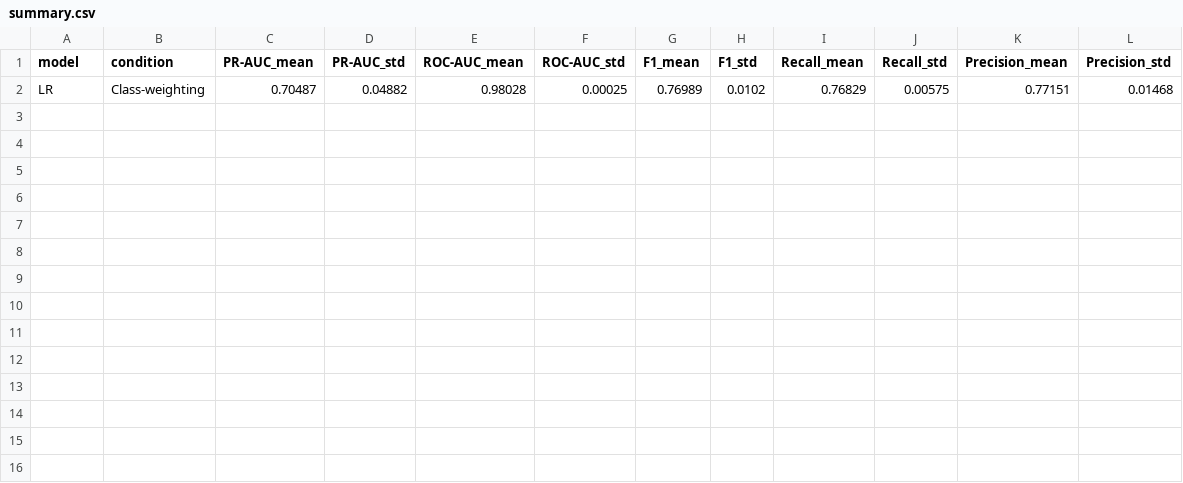
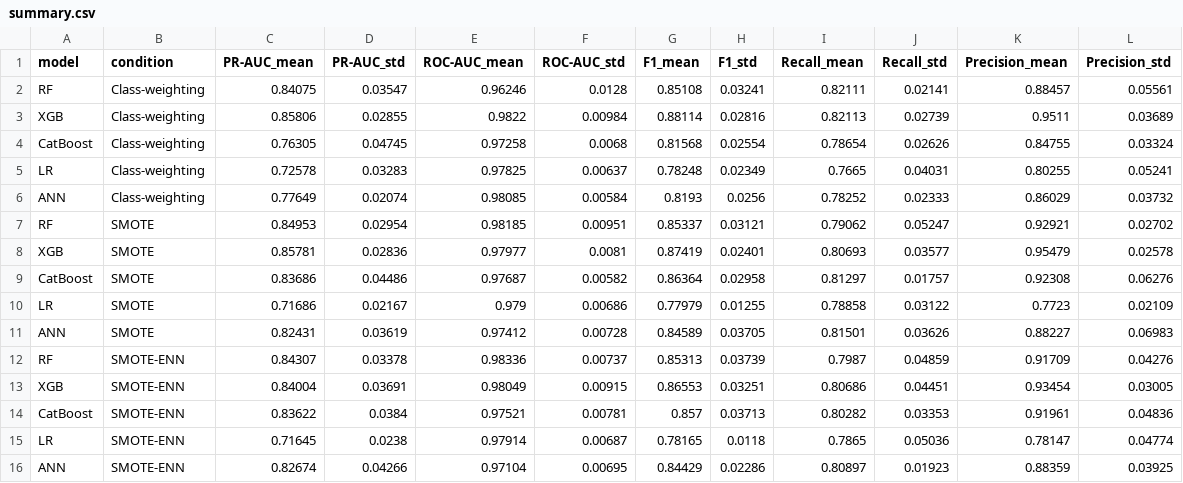
Before and after one commit to gnUrt1106/Fraud-Detection, a CSV file: outputs/metrics/summary.csv, drawn as a sheet; removed rows and columns are numbered as before the commit, all else as after; the diff names each change by its address in the sheet, - before the commit and + after, or states it on an @@ line.

```diff
--- a/outputs/metrics/summary.csv
+++ b/outputs/metrics/summary.csv
-row 2: LR | Class-weighting | 0.70487 | 0.04882 | 0.98028 | 0.00025 | 0.76989 | 0.0102 | 0.76829 | 0.00575 | 0.77151 | 0.01468
+row 2: RF | Class-weighting | 0.84075 | 0.03547 | 0.96246 | 0.0128 | 0.85108 | 0.03241 | 0.82111 | 0.02141 | 0.88457 | 0.05561
+row 3: XGB | Class-weighting | 0.85806 | 0.02855 | 0.9822 | 0.00984 | 0.88114 | 0.02816 | 0.82113 | 0.02739 | 0.9511 | 0.03689
+row 4: CatBoost | Class-weighting | 0.76305 | 0.04745 | 0.97258 | 0.0068 | 0.81568 | 0.02554 | 0.78654 | 0.02626 | 0.84755 | 0.03324
+row 5: LR | Class-weighting | 0.72578 | 0.03283 | 0.97825 | 0.00637 | 0.78248 | 0.02349 | 0.7665 | 0.04031 | 0.80255 | 0.05241
+row 6: ANN | Class-weighting | 0.77649 | 0.02074 | 0.98085 | 0.00584 | 0.8193 | 0.0256 | 0.78252 | 0.02333 | 0.86029 | 0.03732
+row 7: RF | SMOTE | 0.84953 | 0.02954 | 0.98185 | 0.00951 | 0.85337 | 0.03121 | 0.79062 | 0.05247 | 0.92921 | 0.02702
+row 8: XGB | SMOTE | 0.85781 | 0.02836 | 0.97977 | 0.0081 | 0.87419 | 0.02401 | 0.80693 | 0.03577 | 0.95479 | 0.02578
+row 9: CatBoost | SMOTE | 0.83686 | 0.04486 | 0.97687 | 0.00582 | 0.86364 | 0.02958 | 0.81297 | 0.01757 | 0.92308 | 0.06276
+row 10: LR | SMOTE | 0.71686 | 0.02167 | 0.979 | 0.00686 | 0.77979 | 0.01255 | 0.78858 | 0.03122 | 0.7723 | 0.02109
+row 11: ANN | SMOTE | 0.82431 | 0.03619 | 0.97412 | 0.00728 | 0.84589 | 0.03705 | 0.81501 | 0.03626 | 0.88227 | 0.06983
+row 12: RF | SMOTE-ENN | 0.84307 | 0.03378 | 0.98336 | 0.00737 | 0.85313 | 0.03739 | 0.7987 | 0.04859 | 0.91709 | 0.04276
+row 13: XGB | SMOTE-ENN | 0.84004 | 0.03691 | 0.98049 | 0.00915 | 0.86553 | 0.03251 | 0.80686 | 0.04451 | 0.93454 | 0.03005
+row 14: CatBoost | SMOTE-ENN | 0.83622 | 0.0384 | 0.97521 | 0.00781 | 0.857 | 0.03713 | 0.80282 | 0.03353 | 0.91961 | 0.04836
+row 15: LR | SMOTE-ENN | 0.71645 | 0.0238 | 0.97914 | 0.00687 | 0.78165 | 0.0118 | 0.7865 | 0.05036 | 0.78147 | 0.04774
+row 16: ANN | SMOTE-ENN | 0.82674 | 0.04266 | 0.97104 | 0.00695 | 0.84429 | 0.02286 | 0.80897 | 0.01923 | 0.88359 | 0.03925
```
Also changed, not shown: outputs/metrics/fold_results.csv, 41 other files.
